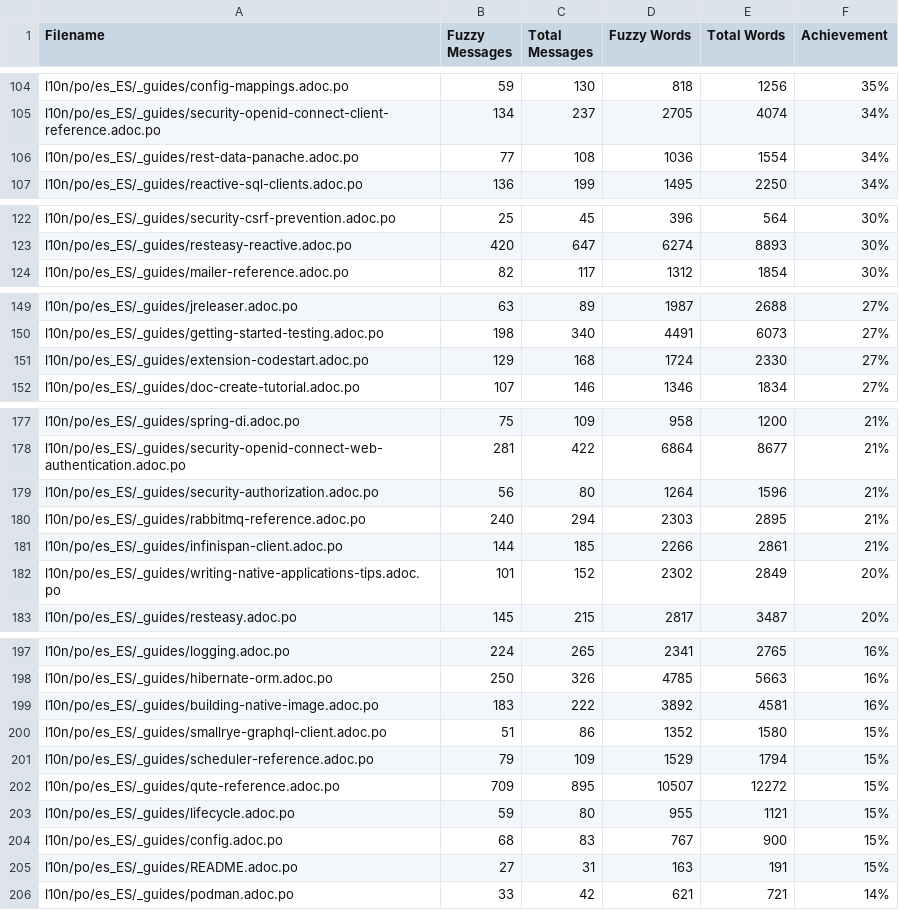
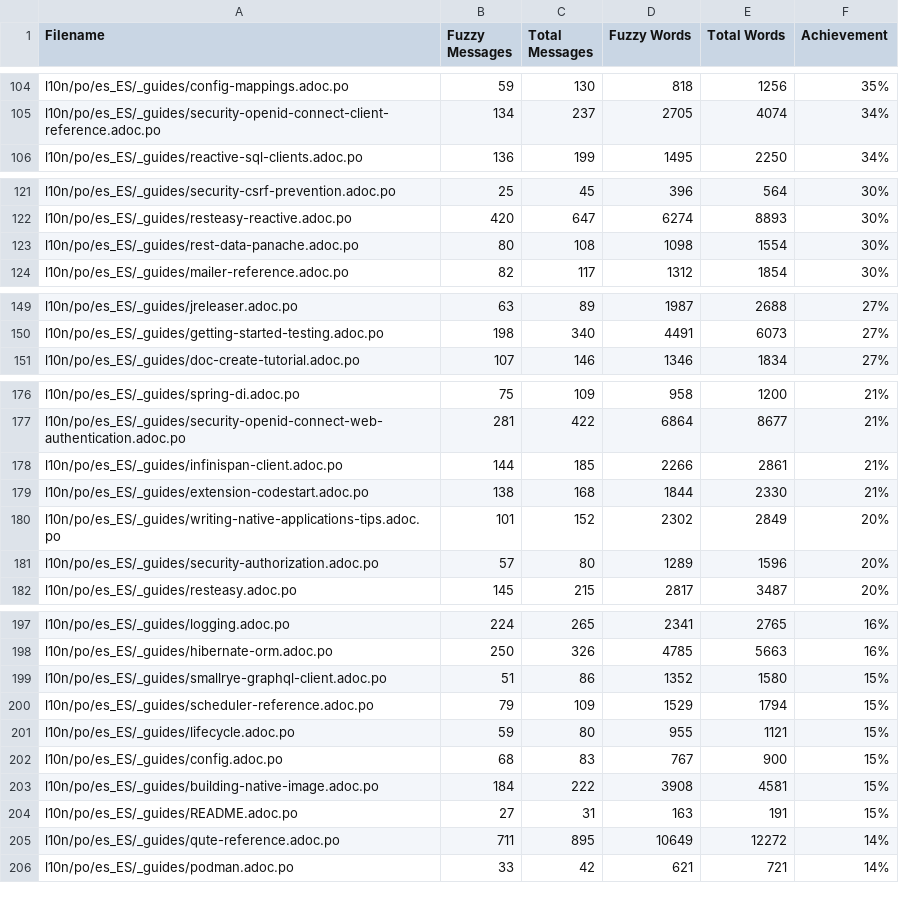
Before and after one commit to quarkusio/pt.quarkus.io, a CSV file: l10n/stats/translation.csv, drawn as a sheet; only a part is shown, gaps mark what is left out; the diff covers the shown part only.

Commit message:
Update translation stats

```diff
--- a/l10n/stats/translation.csv
+++ b/l10n/stats/translation.csv
@@ -105,3 +105,2 @@ l10n/po/es_ES/_guides/config-mappings.adoc.po, 59, 130, 818, 1256 ,35%
 l10n/po/es_ES/_guides/security-openid-connect-client-reference.adoc.po, 134, 237, 2705, 4074 ,34%
-l10n/po/es_ES/_guides/rest-data-panache.adoc.po, 77, 108, 1036, 1554 ,34%
 l10n/po/es_ES/_guides/reactive-sql-clients.adoc.po, 136, 199, 1495, 2250 ,34%
@@ -123,2 +122,3 @@ l10n/po/es_ES/_guides/security-csrf-prevention.adoc.po, 25, 45, 396, 564 ,30%
 l10n/po/es_ES/_guides/resteasy-reactive.adoc.po, 420, 647, 6274, 8893 ,30%
+l10n/po/es_ES/_guides/rest-data-panache.adoc.po, 80, 108, 1098, 1554 ,30%
 l10n/po/es_ES/_guides/mailer-reference.adoc.po, 82, 117, 1312, 1854 ,30%
@@ -150,3 +150,2 @@ l10n/po/es_ES/_guides/jreleaser.adoc.po, 63, 89, 1987, 2688 ,27%
 l10n/po/es_ES/_guides/getting-started-testing.adoc.po, 198, 340, 4491, 6073 ,27%
-l10n/po/es_ES/_guides/extension-codestart.adoc.po, 129, 168, 1724, 2330 ,27%
 l10n/po/es_ES/_guides/doc-create-tutorial.adoc.po, 107, 146, 1346, 1834 ,27%
@@ -178,6 +177,6 @@ l10n/po/es_ES/_guides/spring-di.adoc.po, 75, 109, 958, 1200 ,21%
 l10n/po/es_ES/_guides/security-openid-connect-web-authentication.adoc.po, 281, 422, 6864, 8677 ,21%
-l10n/po/es_ES/_guides/security-authorization.adoc.po, 56, 80, 1264, 1596 ,21%
-l10n/po/es_ES/_guides/rabbitmq-reference.adoc.po, 240, 294, 2303, 2895 ,21%
 l10n/po/es_ES/_guides/infinispan-client.adoc.po, 144, 185, 2266, 2861 ,21%
+l10n/po/es_ES/_guides/extension-codestart.adoc.po, 138, 168, 1844, 2330 ,21%
 l10n/po/es_ES/_guides/writing-native-applications-tips.adoc.po, 101, 152, 2302, 2849 ,20%
+l10n/po/es_ES/_guides/security-authorization.adoc.po, 57, 80, 1289, 1596 ,20%
 l10n/po/es_ES/_guides/resteasy.adoc.po, 145, 215, 2817, 3487 ,20%
@@ -198,9 +198,9 @@ l10n/po/es_ES/_guides/logging.adoc.po, 224, 265, 2341, 2765 ,16%
 l10n/po/es_ES/_guides/hibernate-orm.adoc.po, 250, 326, 4785, 5663 ,16%
-l10n/po/es_ES/_guides/building-native-image.adoc.po, 183, 222, 3892, 4581 ,16%
 l10n/po/es_ES/_guides/smallrye-graphql-client.adoc.po, 51, 86, 1352, 1580 ,15%
 l10n/po/es_ES/_guides/scheduler-reference.adoc.po, 79, 109, 1529, 1794 ,15%
-l10n/po/es_ES/_guides/qute-reference.adoc.po, 709, 895, 10507, 12272 ,15%
 l10n/po/es_ES/_guides/lifecycle.adoc.po, 59, 80, 955, 1121 ,15%
 l10n/po/es_ES/_guides/config.adoc.po, 68, 83, 767, 900 ,15%
+l10n/po/es_ES/_guides/building-native-image.adoc.po, 184, 222, 3908, 4581 ,15%
 l10n/po/es_ES/_guides/README.adoc.po, 27, 31, 163, 191 ,15%
+l10n/po/es_ES/_guides/qute-reference.adoc.po, 711, 895, 10649, 12272 ,14%
 l10n/po/es_ES/_guides/podman.adoc.po, 33, 42, 621, 721 ,14%
```
Also changed, not shown: 2 added rows, 1 removed row and 5 edited cells elsewhere in this file, l10n/stats/translation-sorted-by-fuzzy-words.csv.
